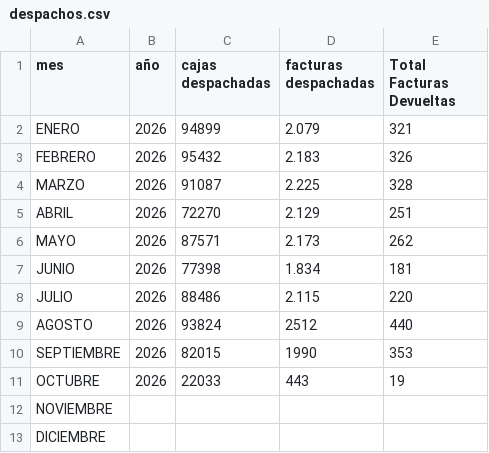
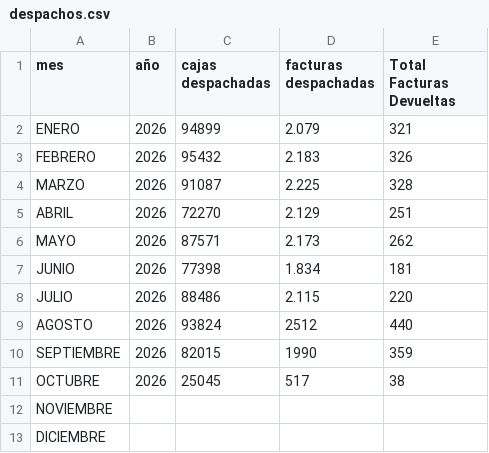
Before and after one commit to wynco0919/dashboard-devoluciones, a CSV file: despachos.csv, drawn as a sheet.

```diff
--- a/despachos.csv
+++ b/despachos.csv
@@ -9,4 +9,4 @@ JULIO;2026;88486;2.115;220
 AGOSTO;2026;93824;2512;440
-SEPTIEMBRE;2026;82015;1990;353
-OCTUBRE;2026;22033;443;19
+SEPTIEMBRE;2026;82015;1990;359
+OCTUBRE;2026;25045;517;38
 NOVIEMBRE;;;;
```
Also changed, not shown: 1 other file.
